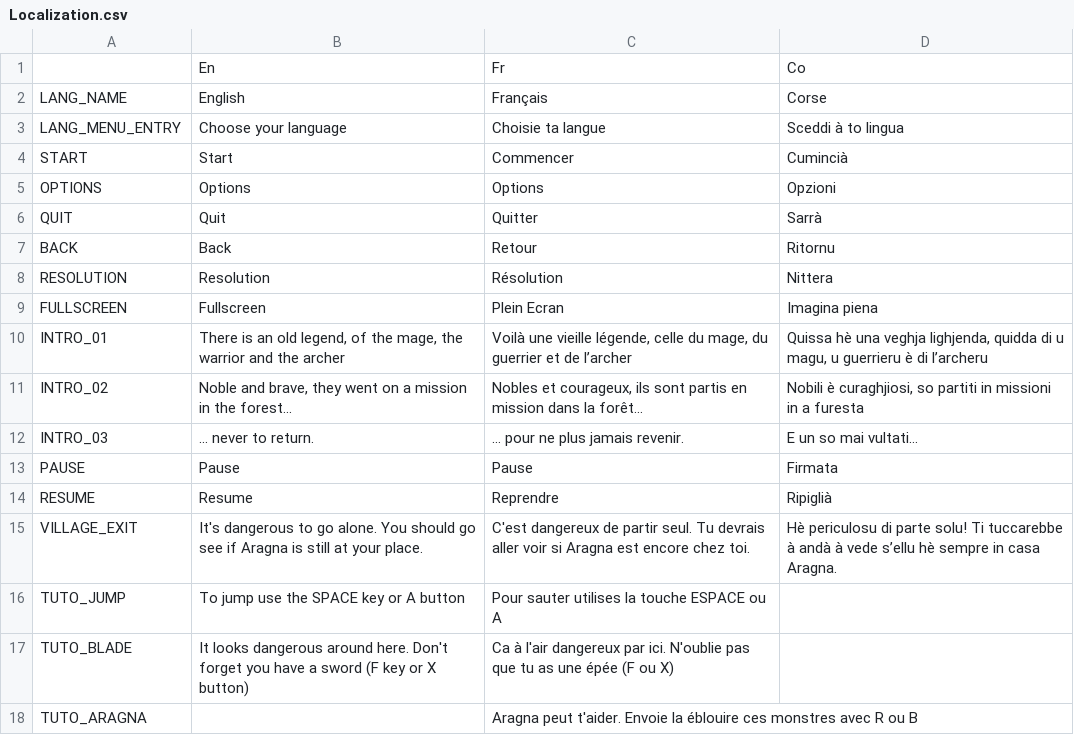
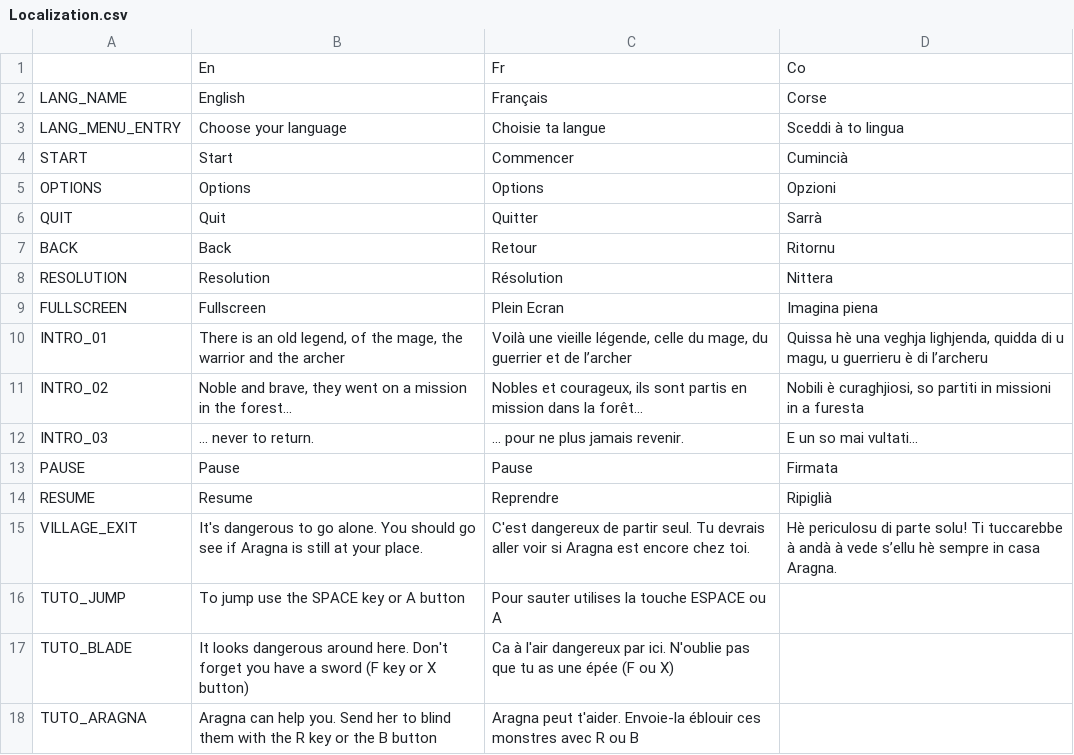
Before and after one commit to remibodin/CGW-GameFactory, a CSV file: ExternalAssets/Configurations/Localization.csv, drawn as a sheet.

Commit message:
Encore des traductions

```diff
--- a/ExternalAssets/Configurations/Localization.csv
+++ b/ExternalAssets/Configurations/Localization.csv
@@ -17,2 +17,2 @@ TUTO_JUMP, To jump use the SPACE key or A button, Pour sauter utilises la touche
 TUTO_BLADE, "It looks dangerous around here. Don't forget you have a sword (F key or X button)", "Ca à l'air dangereux par ici. N'oublie pas que tu as une épée (F ou X)",
-TUTO_ARAGNA, ,"Aragna peut t'aider. Envoie la éblouire ces monstres avec R ou B",
+TUTO_ARAGNA, "Aragna can help you. Send her to blind them with the R key or the B button","Aragna peut t'aider. Envoie-la éblouir ces monstres avec R ou B",
```
